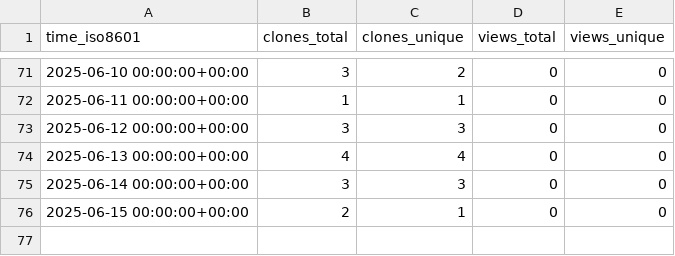
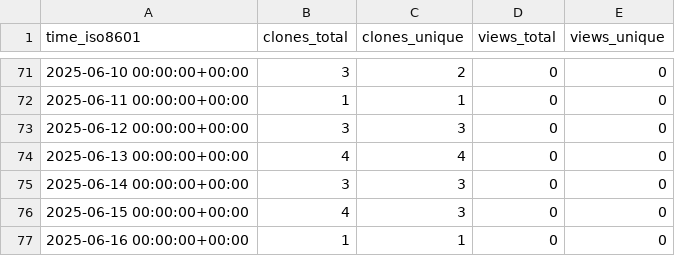
Before and after one commit to stablecaps/ice-cat-wrangler, a CSV file: stablecaps/ice-cat-wrangler/ghrs-data/views_clones_aggregate.csv, drawn as a sheet; only a part is shown, gaps mark what is left out.

```diff
--- a/stablecaps/ice-cat-wrangler/ghrs-data/views_clones_aggregate.csv
+++ b/stablecaps/ice-cat-wrangler/ghrs-data/views_clones_aggregate.csv
@@ -75,2 +75,3 @@ time_iso8601,clones_total,clones_unique,views_total,views_unique
 2025-06-14 00:00:00+00:00,3,3,0,0
-2025-06-15 00:00:00+00:00,2,1,0,0
+2025-06-15 00:00:00+00:00,4,3,0,0
+2025-06-16 00:00:00+00:00,1,1,0,0
```
Also changed, not shown: 1 other file.
